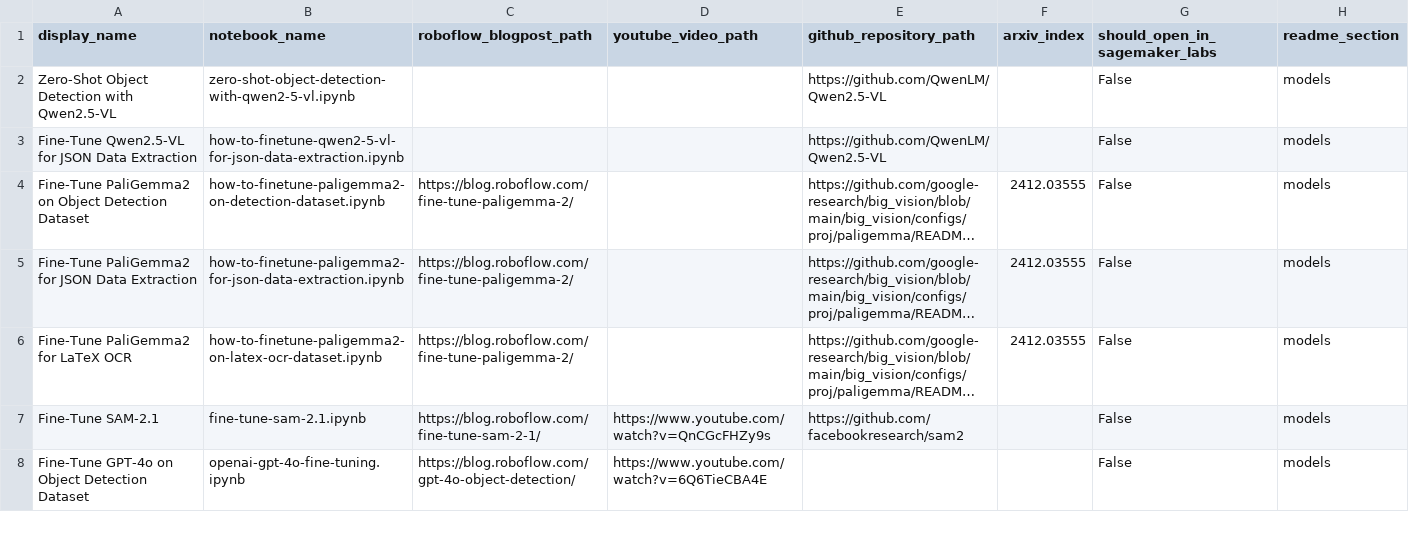
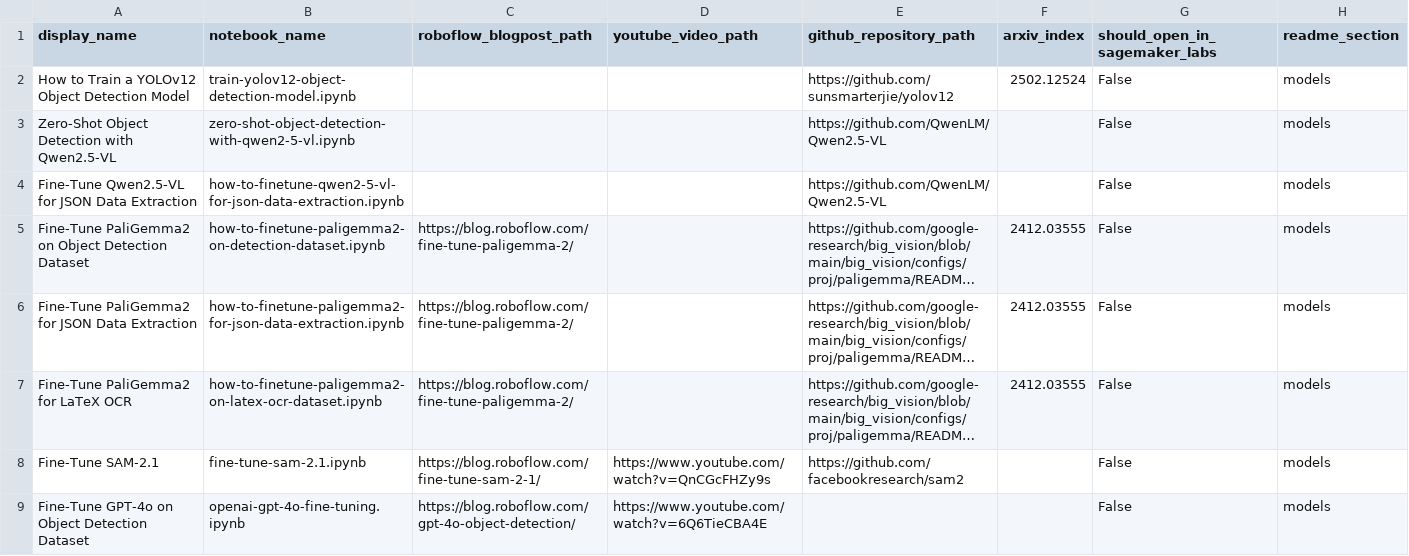
Before and after one commit to roboflow/notebooks, a CSV file: automation/notebooks-table-data.csv, drawn as a sheet; only a part is shown; long unchanged cells end in ….

Commit message:
add yolov12 training notebook

```diff
--- a/automation/notebooks-table-data.csv
+++ b/automation/notebooks-table-data.csv
@@ -1,2 +1,3 @@
 display_name, notebook_name, roboflow_blogpost_path, youtube_video_path, github_repository_path, arxiv_index, should_open_in_sagemaker_labs, readme_section
+How to Train a YOLOv12 Object Detection Model, train-yolov12-object-detection-model.ipynb, , , https://github.com/sunsmarterjie/yolov12, 2502.12524, False, models
 Zero-Shot Object Detection with Qwen2.5-VL, zero-shot-object-detection-with-qwen2-5-vl.ipynb, , , https://github.com/QwenLM/Qwen2.5-VL, , False, models
```
Also changed, not shown: 2 other files.
